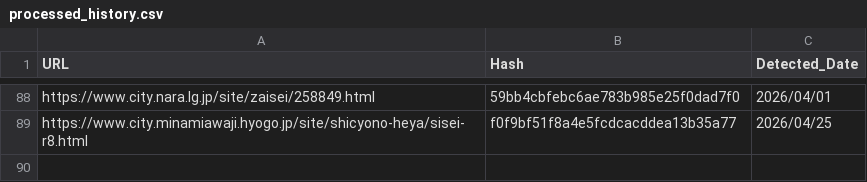
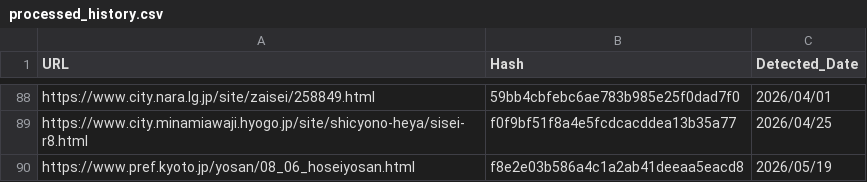
Before and after one commit to 127ytko/kanko-budget, a CSV file: processed_history.csv, drawn as a sheet; only a part is shown, gaps mark what is left out.

```diff
--- a/processed_history.csv
+++ b/processed_history.csv
@@ -89 +89,2 @@ https://www.city.nara.lg.jp/site/zaisei/258849.html,59bb4cbfebc6ae783b985e25f0da
 https://www.city.minamiawaji.hyogo.jp/site/shicyono-heya/sisei-r8.html,f0f9bf51f8a4e5fcdcacddea13b35a77,2026/04/25
+https://www.pref.kyoto.jp/yosan/08_06_hoseiyosan.html,f8e2e03b586a4c1a2ab41deeaa5eacd8,2026/05/19
```
Also changed, not shown: multi_municipality_budget_analysis.csv, 2 other files.
